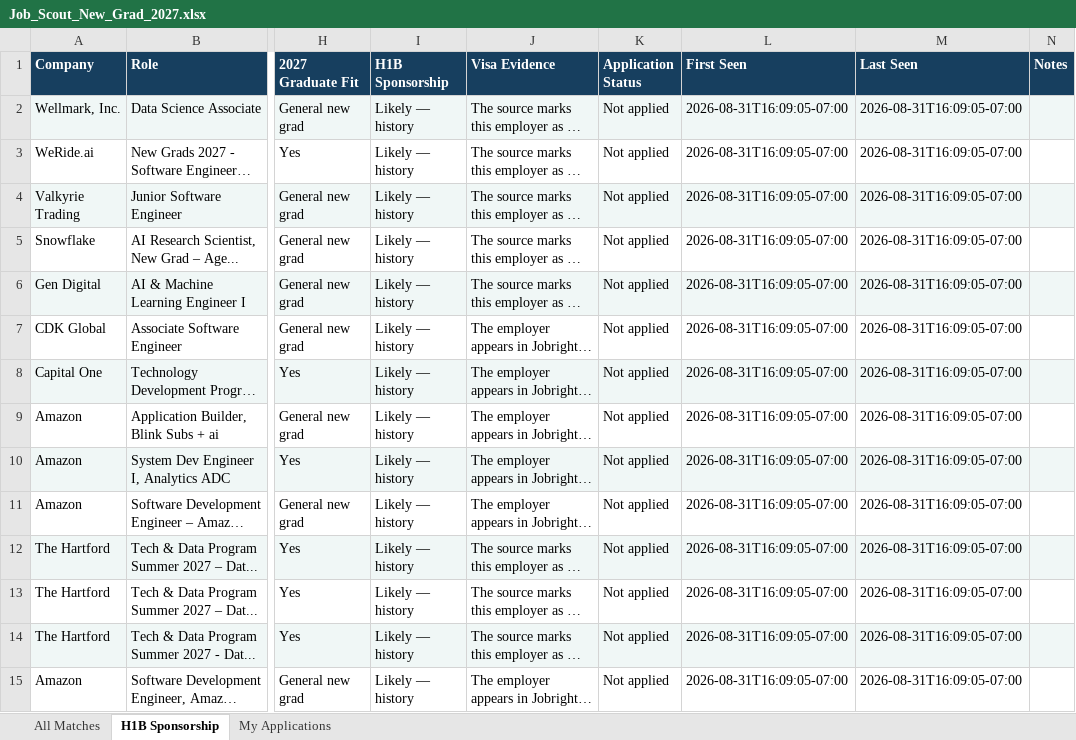
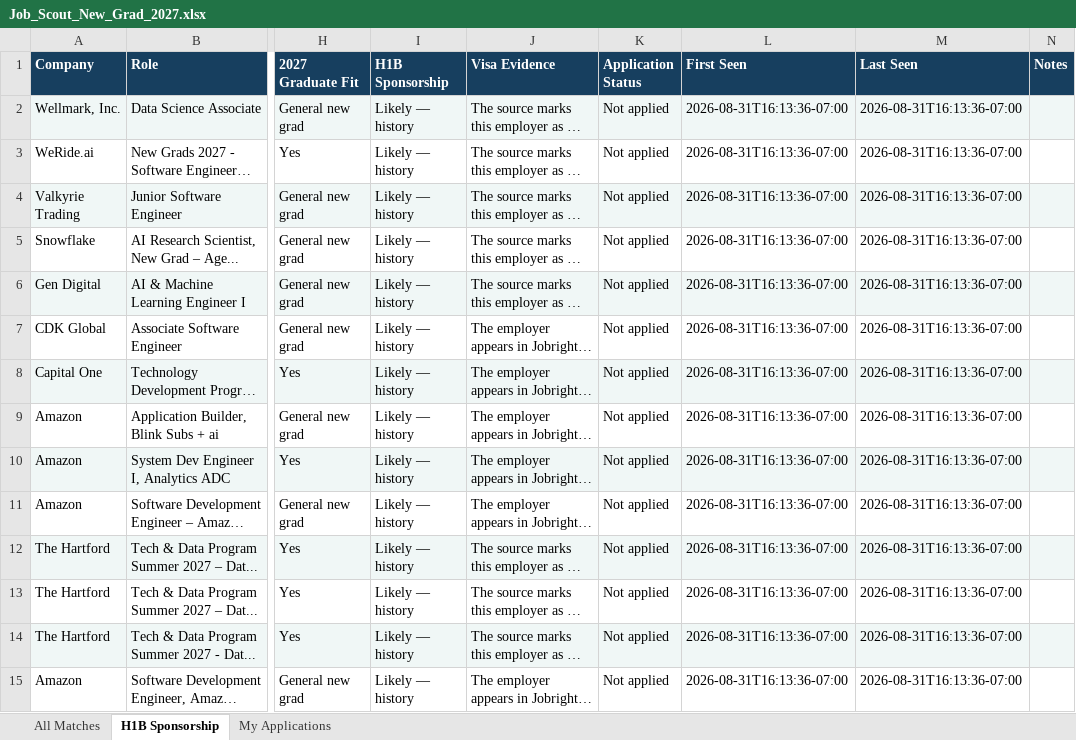
Before and after one commit to Deep-nayak007/new-grad-job-scout, an Excel workbook: docs/data/Job_Scout_New_Grad_2027.xlsx, sheet H1B Sponsorship, drawn as a sheet; only a part is shown, gaps mark what is left out; long unchanged cells end in …; values as stored, in another font and other column widths than the file's, no borders; the diff covers the shown part only; the diff names each change by its address in the sheet, - before the commit and + after, or states it on an @@ line.

```diff
--- a/docs/data/Job_Scout_New_Grad_2027.xlsx (sheet H1B Sponsorship)
+++ b/docs/data/Job_Scout_New_Grad_2027.xlsx (sheet H1B Sponsorship)
-L2:L15 (First Seen): 2026-08-31T16:09:05-07:00
+L2:L15 (First Seen): 2026-08-31T16:13:36-07:00
-M2:M15 (Last Seen): 2026-08-31T16:09:05-07:00
+M2:M15 (Last Seen): 2026-08-31T16:13:36-07:00
```
Also changed, not shown: 148 edited cells elsewhere in this sheet, sheet All Matches, 7 other files.
